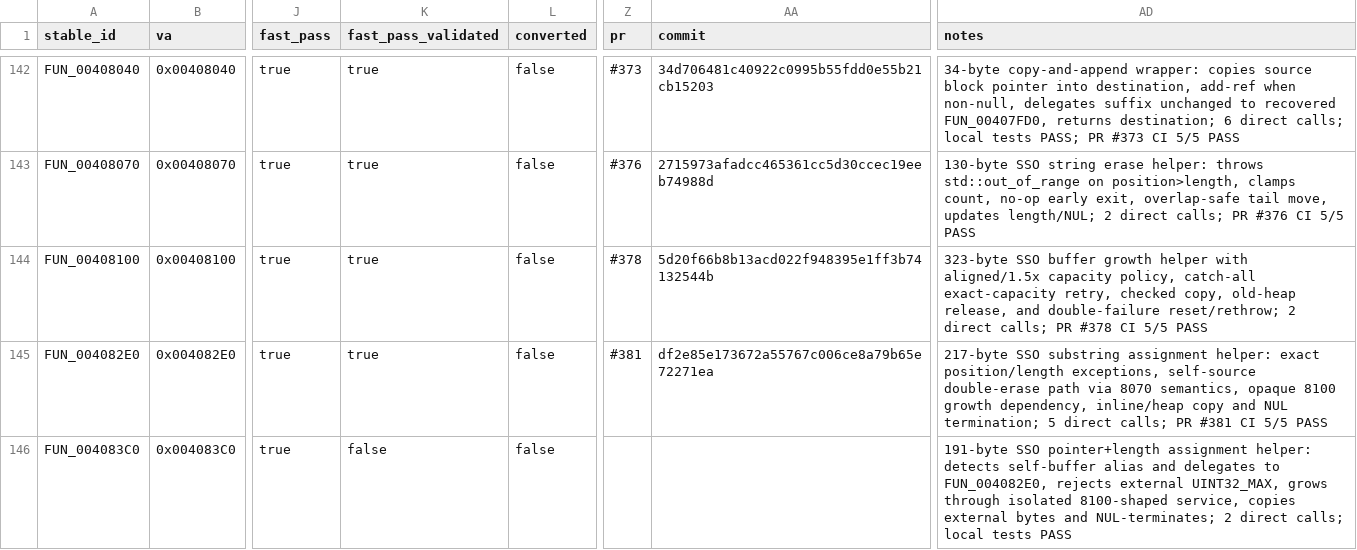
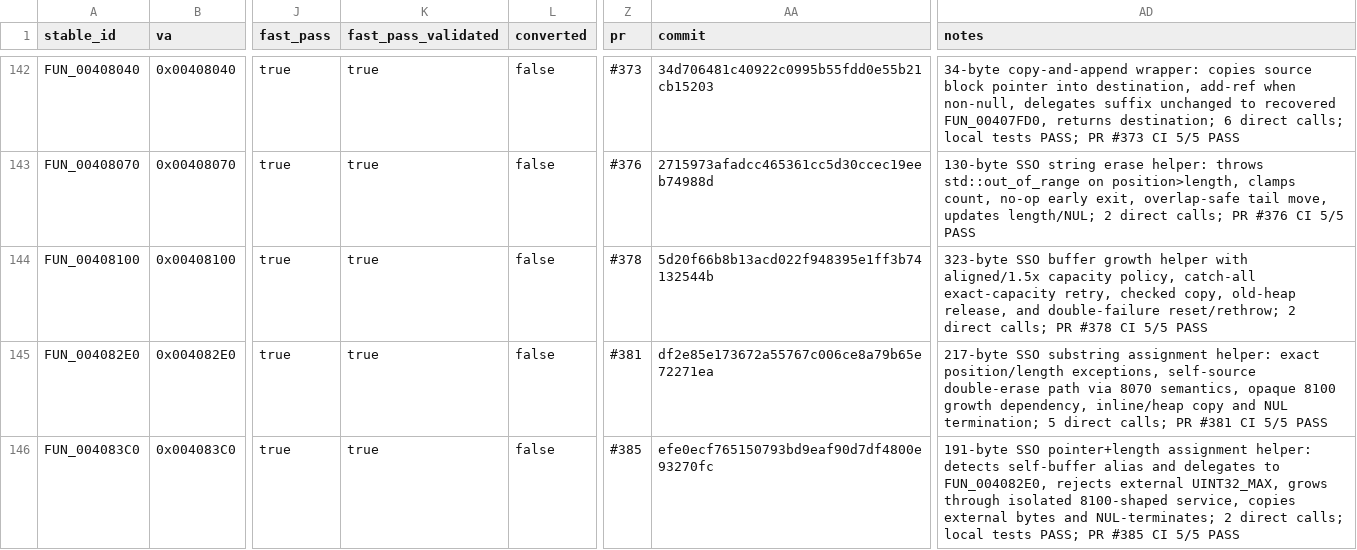
Before and after one commit to Putxo/BioHazard-V-Resurrection, a CSV file: database/functions.csv, drawn as a sheet; only a part is shown, gaps mark what is left out; the diff names each change by its address in the sheet, - before the commit and + after, or states it on an @@ line.

Commit message:
Promote FUN_004083C0 to FAST_PASS_VALIDATED

```diff
--- a/database/functions.csv
+++ b/database/functions.csv
-K146 (fast_pass_validated): false
+K146 (fast_pass_validated): true
-Z146 (pr): (empty)
+Z146 (pr): #385
-AA146 (commit): (empty)
+AA146 (commit): efe0ecf765150793bd9eaf90d7df4800e93270fc
-AD146 (notes): …local tests PASS
+AD146 (notes): …local tests PASS; PR #385 CI 5/5 PASS
```
